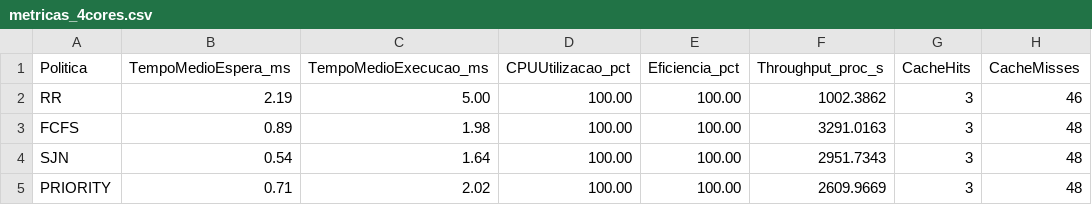
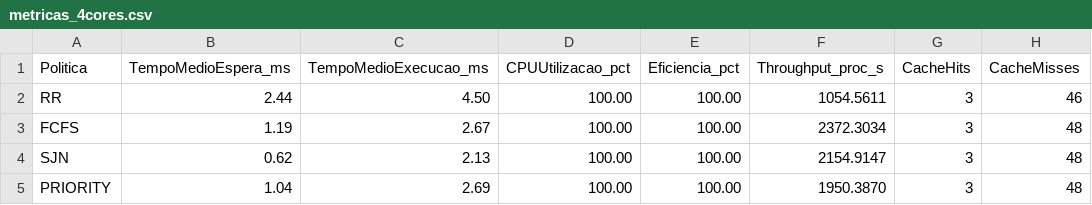
Before and after one commit to PedroAugusto08/SO-SimuladorVonNeumann, a CSV file: dados_graficos/csv/metricas_4cores.csv, drawn as a sheet; only a part is shown; the diff names each change by its address in the sheet, - before the commit and + after, or states it on an @@ line.

Commit message:
Updates metrics, charts, and removes legacy script

```diff
--- a/dados_graficos/csv/metricas_4cores.csv
+++ b/dados_graficos/csv/metricas_4cores.csv
-B2 (TempoMedioEspera_ms): 2.19
+B2 (TempoMedioEspera_ms): 2.44
-C2 (TempoMedioExecucao_ms): 5.00
+C2 (TempoMedioExecucao_ms): 4.50
-F2 (Throughput_proc_s): 1002.3862
+F2 (Throughput_proc_s): 1054.5611
-B3 (TempoMedioEspera_ms): 0.89
+B3 (TempoMedioEspera_ms): 1.19
-C3 (TempoMedioExecucao_ms): 1.98
+C3 (TempoMedioExecucao_ms): 2.67
-F3 (Throughput_proc_s): 3291.0163
+F3 (Throughput_proc_s): 2372.3034
-B4 (TempoMedioEspera_ms): 0.54
+B4 (TempoMedioEspera_ms): 0.62
-C4 (TempoMedioExecucao_ms): 1.64
+C4 (TempoMedioExecucao_ms): 2.13
-F4 (Throughput_proc_s): 2951.7343
+F4 (Throughput_proc_s): 2154.9147
-B5 (TempoMedioEspera_ms): 0.71
+B5 (TempoMedioEspera_ms): 1.04
-C5 (TempoMedioExecucao_ms): 2.02
+C5 (TempoMedioExecucao_ms): 2.69
-F5 (Throughput_proc_s): 2609.9669
+F5 (Throughput_proc_s): 1950.3870
```
Also changed, not shown: 27 other files.
